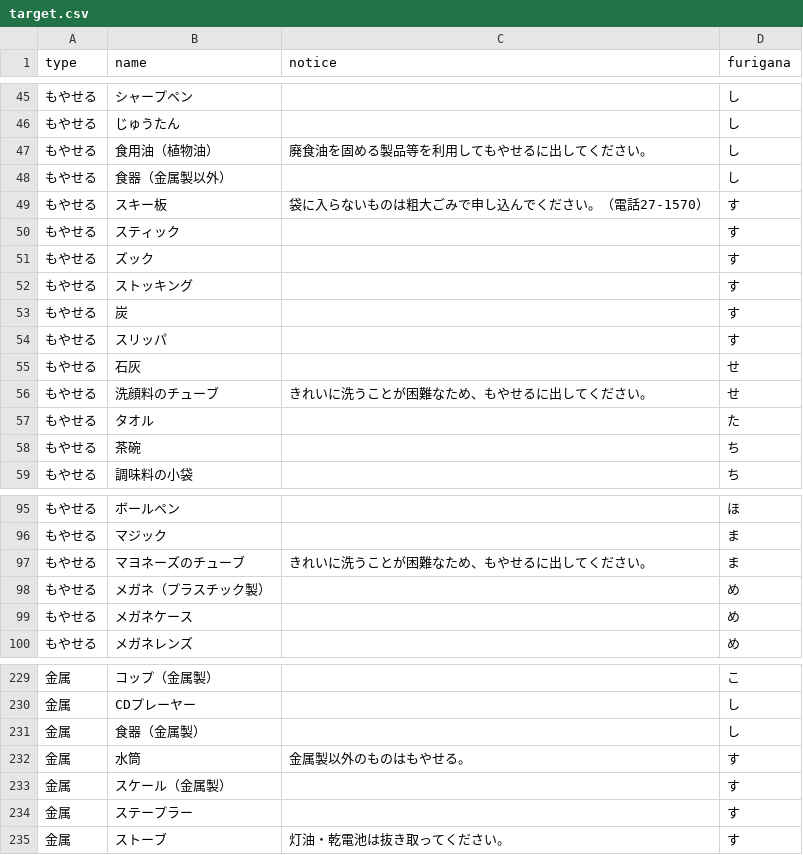
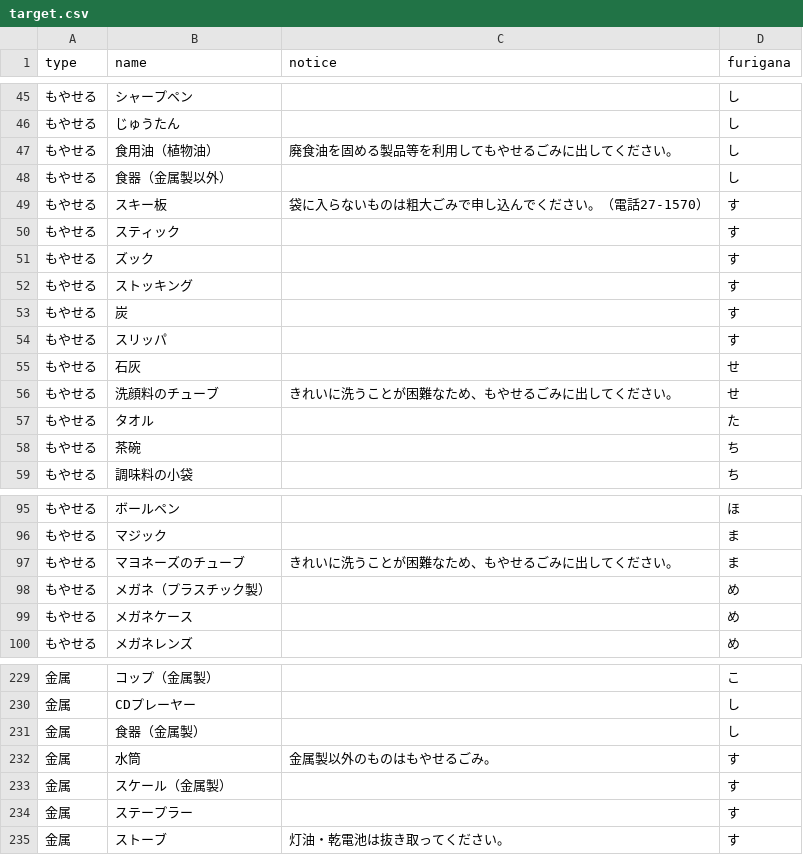
Before and after one commit to mishima02/5374, a CSV file: data/target.csv, drawn as a sheet; only a part is shown, gaps mark what is left out; the diff covers the shown part only.

```diff
--- a/data/target.csv
+++ b/data/target.csv
@@ -46,3 +46,3 @@ type,name,notice,furigana
 もやせる,じゅうたん,,し
-もやせる,食用油（植物油）,廃食油を固める製品等を利用してもやせるに出してください。,し
+もやせる,食用油（植物油）,廃食油を固める製品等を利用してもやせるごみに出してください。,し
 もやせる,食器（金属製以外）,,し
@@ -55,3 +55,3 @@ type,name,notice,furigana
 もやせる,石灰,,せ
-もやせる,洗顔料のチューブ,きれいに洗うことが困難なため、もやせるに出してください。,せ
+もやせる,洗顔料のチューブ,きれいに洗うことが困難なため、もやせるごみに出してください。,せ
 もやせる,タオル,,た
@@ -96,3 +96,3 @@ type,name,notice,furigana
 もやせる,マジック,,ま
-もやせる,マヨネーズのチューブ,きれいに洗うことが困難なため、もやせるに出してください。,ま
+もやせる,マヨネーズのチューブ,きれいに洗うことが困難なため、もやせるごみに出してください。,ま
 もやせる,メガネ（プラスチック製）,,め
@@ -231,3 +231,3 @@ type,name,notice,furigana
 金属,食器（金属製）,,し
-金属,水筒,金属製以外のものはもやせる。,す
+金属,水筒,金属製以外のものはもやせるごみ。,す
 金属,スケール（金属製）,,す
```
Also changed, not shown: 8 edited cells elsewhere in this file.
